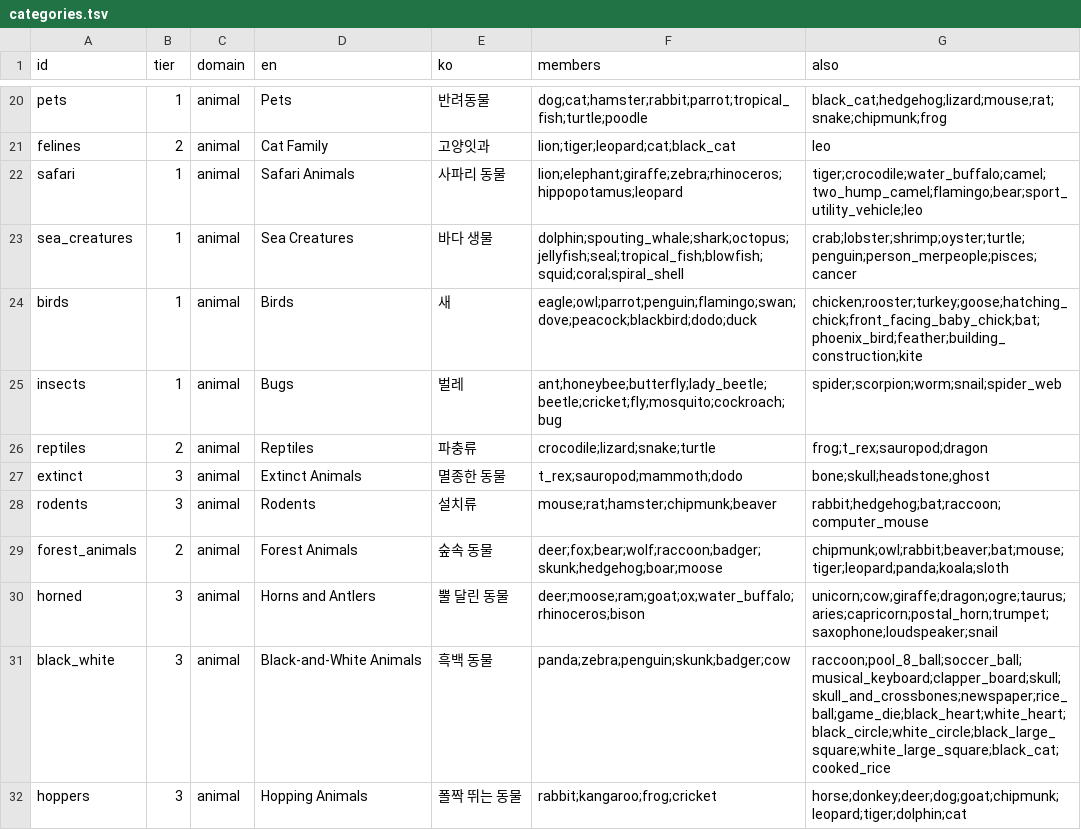
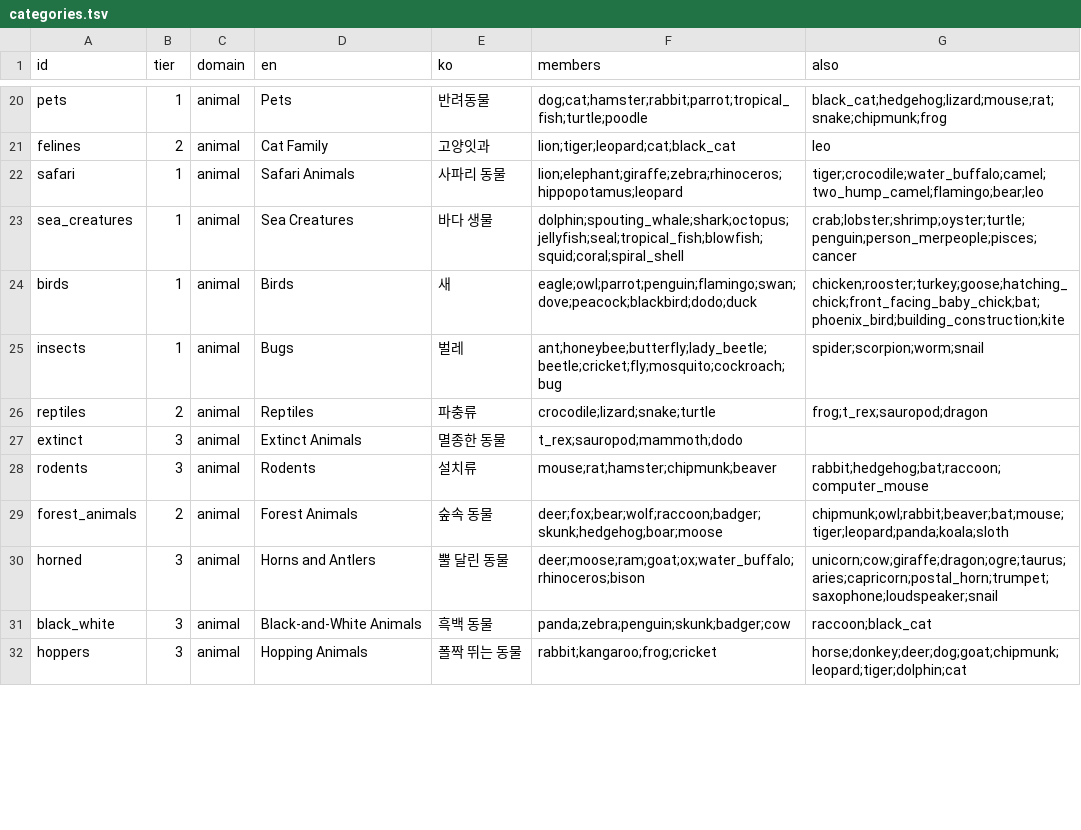
Before and after one commit to seoleeapps/cluster-solitaire, a TSV file: content/source/categories.tsv, drawn as a sheet; only a part is shown, gaps mark what is left out; the diff covers the shown part only.

Commit message:
범주의 also 목록에서 주제만 연상되는 카드 261건을 뺌 (#6)
* 범주 37개의 also에서 주제만 연상되는 카드 249건을 뺌

also는 소속은 아니지만 그 범주로도 보일 수 있는 카드 목록이고, 판 생성기는 이 목록으로 억지스러운 판을 거른다. 일부 범주에는 범주 이름의 뜻에 들어가지 않고 주제만 함께 떠오르는 카드까지 들어 있어 멀쩡한 판이 버려졌다. 그런 항목만 걷어 전체 건수를 2,342건에서 2,093건으로 줄였다.

뺀 기준은 네 가지다. 범주 이름이 가리키는 종류가 아닌 카드(하늘의 탈것의 새와 곤충, 가구의 식기와 욕실 용품, 도로 표지와 신호의 차량, 자동차와 트럭의 표지판), 이름에 동물이나 음식이 들어간 범주의 다른 종류 카드(흑백 동물의 축구공, 목이 긴 동물의 기타), 물건 범주에 넣은 그 물건을 쓰는 사람(공의 농구 선수, 머리에 쓰는 것의 요리사), 예전 범주 이름에서만 통하던 카드(숫자의 열쇠와 키보드, 전기의 역도 선수).

많이 줄어든 범주는 furniture 45건에서 2건, aircraft 36건에서 7건, traffic 22건에서 5건, black_white 18건에서 2건, keycaps 21건에서 7건, road_vehicles 16건에서 4건이다. 소속, 범주 이름, 난도, 대분류와 색 범주 7개는 그대로다. 경계에 있는 카드와 이름 말장난은 남겼다.

categories.json은 build_content.py로 다시 만들었고, content/README.md와 설계 문서의 건수를 새 값으로 고쳤다.

* 담는 것 범주의 also에서 내용물 이름 카드 12건을 빼고 also 작성 규칙을 고침

- containers의 also에 있던 음료 7장, 냄비 요리 4장, 소금은 이름이 내용물이라 '담는 것'으로 읽히지 않는다.
- content/README.md의 규칙이 also를 넉넉하게 적으라고 돼 있어 과잉 목록의 원인이 됐다.
  범주 이름을 보고 들어간다고 따질 수 있는 카드만 적도록 바꿨다.
- also는 2,081건이 됐다.

```diff
--- a/content/source/categories.tsv
+++ b/content/source/categories.tsv
@@ -21,8 +21,8 @@ pets	1	animal	Pets	반려동물	dog;cat;hamster;rabbit;parrot;tropical_fish;turt
 felines	2	animal	Cat Family	고양잇과	lion;tiger;leopard;cat;black_cat	leo
-safari	1	animal	Safari Animals	사파리 동물	lion;elephant;giraffe;zebra;rhinoceros;hippopotamus;leopard	tiger;crocodile;water_buffalo;camel;two_hump_camel;flamingo;bear;sport_utility_vehicle;leo
+safari	1	animal	Safari Animals	사파리 동물	lion;elephant;giraffe;zebra;rhinoceros;hippopotamus;leopard	tiger;crocodile;water_buffalo;camel;two_hump_camel;flamingo;bear;leo
 sea_creatures	1	animal	Sea Creatures	바다 생물	dolphin;spouting_whale;shark;octopus;jellyfish;seal;tropical_fish;blowfish;squid;coral;spiral_shell	crab;lobster;shrimp;oyster;turtle;penguin;person_merpeople;pisces;cancer
-birds	1	animal	Birds	새	eagle;owl;parrot;penguin;flamingo;swan;dove;peacock;blackbird;dodo;duck	chicken;rooster;turkey;goose;hatching_chick;front_facing_baby_chick;bat;phoenix_bird;feather;building_construction;kite
-insects	1	animal	Bugs	벌레	ant;honeybee;butterfly;lady_beetle;beetle;cricket;fly;mosquito;cockroach;bug	spider;scorpion;worm;snail;spider_web
+birds	1	animal	Birds	새	eagle;owl;parrot;penguin;flamingo;swan;dove;peacock;blackbird;dodo;duck	chicken;rooster;turkey;goose;hatching_chick;front_facing_baby_chick;bat;phoenix_bird;building_construction;kite
+insects	1	animal	Bugs	벌레	ant;honeybee;butterfly;lady_beetle;beetle;cricket;fly;mosquito;cockroach;bug	spider;scorpion;worm;snail
 reptiles	2	animal	Reptiles	파충류	crocodile;lizard;snake;turtle	frog;t_rex;sauropod;dragon
-extinct	3	animal	Extinct Animals	멸종한 동물	t_rex;sauropod;mammoth;dodo	bone;skull;headstone;ghost
+extinct	3	animal	Extinct Animals	멸종한 동물	t_rex;sauropod;mammoth;dodo	
 rodents	3	animal	Rodents	설치류	mouse;rat;hamster;chipmunk;beaver	rabbit;hedgehog;bat;raccoon;computer_mouse
@@ -30,3 +30,3 @@ forest_animals	2	animal	Forest Animals	숲속 동물	deer;fox;bear;wolf;raccoon;
 horned	3	animal	Horns and Antlers	뿔 달린 동물	deer;moose;ram;goat;ox;water_buffalo;rhinoceros;bison	unicorn;cow;giraffe;dragon;ogre;taurus;aries;capricorn;postal_horn;trumpet;saxophone;loudspeaker;snail
-black_white	3	animal	Black-and-White Animals	흑백 동물	panda;zebra;penguin;skunk;badger;cow	raccoon;pool_8_ball;soccer_ball;musical_keyboard;clapper_board;skull;skull_and_crossbones;newspaper;rice_ball;game_die;black_heart;white_heart;black_circle;white_circle;black_large_square;white_large_square;black_cat;cooked_rice
+black_white	3	animal	Black-and-White Animals	흑백 동물	panda;zebra;penguin;skunk;badger;cow	raccoon;black_cat
 hoppers	3	animal	Hopping Animals	폴짝 뛰는 동물	rabbit;kangaroo;frog;cricket	horse;donkey;deer;dog;goat;chipmunk;leopard;tiger;dolphin;cat
```
Also changed, not shown: 33 edited cells elsewhere in this file, 3 other files.
